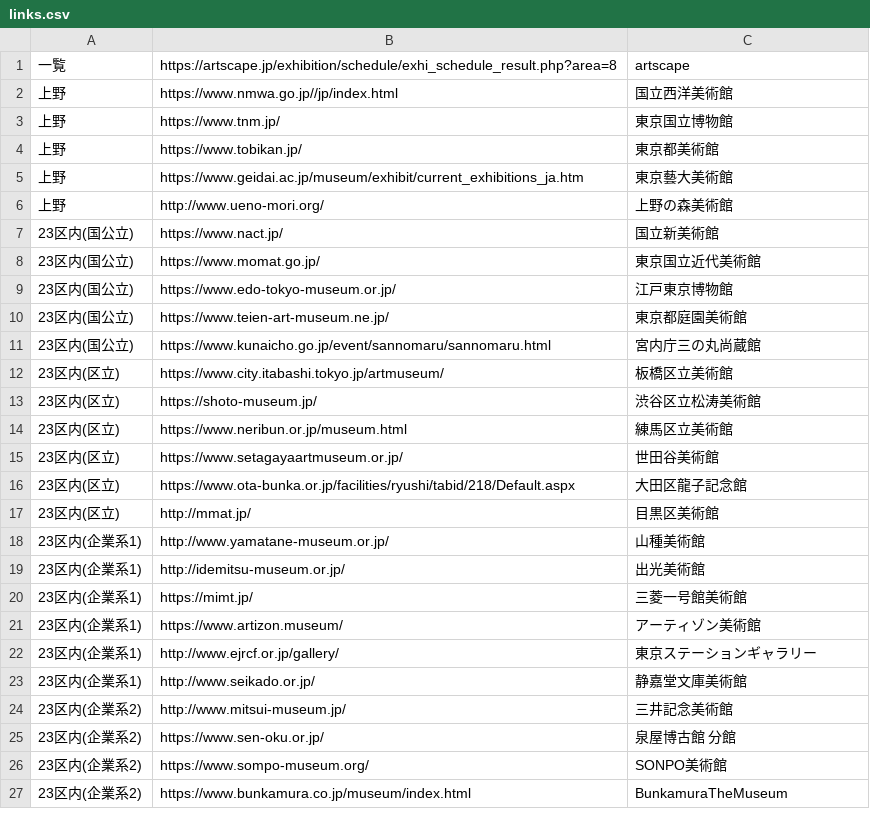
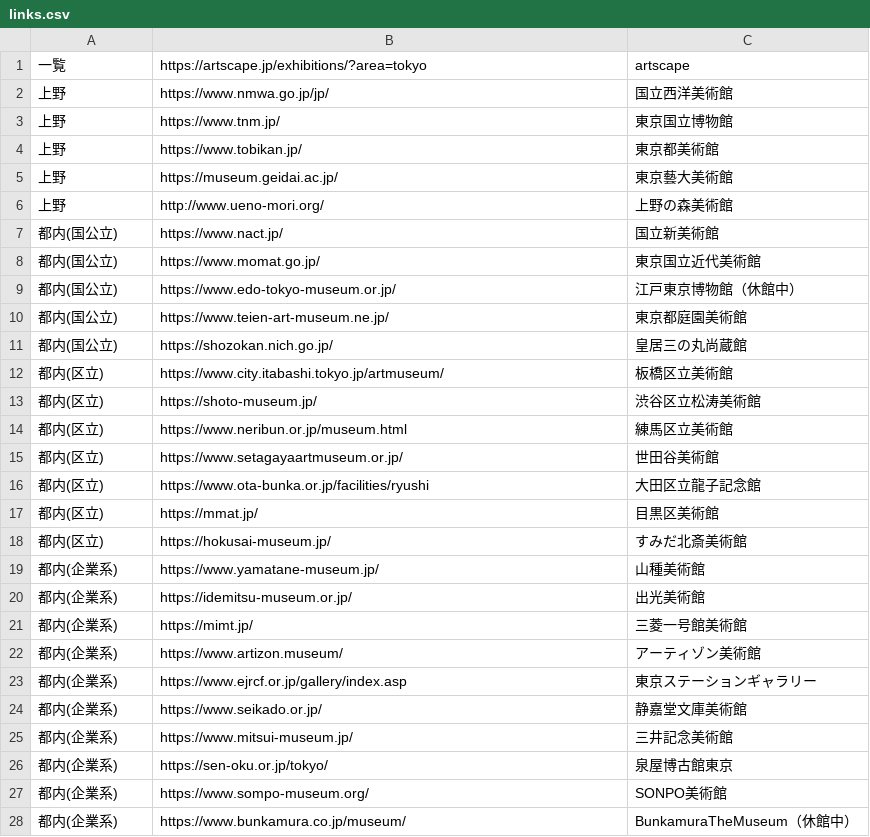
Before and after one commit to seemore-glass/seemore-glass.github.io, a CSV file: links.csv, drawn as a sheet; only a part is shown; the diff covers the shown part only.

Commit message:
modify links

```diff
--- a/links.csv
+++ b/links.csv
@@ -1,27 +1,28 @@
-一覧,https://artscape.jp/exhibition/schedule/exhi_schedule_result.php?area=8,artscape
-上野,https://www.nmwa.go.jp//jp/index.html,国立西洋美術館
+一覧,https://artscape.jp/exhibitions/?area=tokyo,artscape
+上野,https://www.nmwa.go.jp/jp/,国立西洋美術館
 上野,https://www.tnm.jp/,東京国立博物館
 上野,https://www.tobikan.jp/,東京都美術館
-上野,https://www.geidai.ac.jp/museum/exhibit/current_exhibitions_ja.htm,東京藝大美術館
+上野,https://museum.geidai.ac.jp/,東京藝大美術館
 上野,http://www.ueno-mori.org/,上野の森美術館
-23区内(国公立),https://www.nact.jp/,国立新美術館
-23区内(国公立),https://www.momat.go.jp/,東京国立近代美術館
-23区内(国公立),https://www.edo-tokyo-museum.or.jp/,江戸東京博物館
-23区内(国公立),https://www.teien-art-museum.ne.jp/,東京都庭園美術館
-23区内(国公立),https://www.kunaicho.go.jp/event/sannomaru/sannomaru.html,宮内庁三の丸尚蔵館
-23区内(区立),https://www.city.itabashi.tokyo.jp/artmuseum/,板橋区立美術館
-23区内(区立),https://shoto-museum.jp/,渋谷区立松涛美術館
-23区内(区立),https://www.neribun.or.jp/museum.html,練馬区立美術館
-23区内(区立),https://www.setagayaartmuseum.or.jp/,世田谷美術館
-23区内(区立),https://www.ota-bunka.or.jp/facilities/ryushi/tabid/218/Default.aspx,大田区龍子記念館
-23区内(区立),http://mmat.jp/,目黒区美術館
-23区内(企業系1),http://www.yamatane-museum.or.jp/,山種美術館
-23区内(企業系1),http://idemitsu-museum.or.jp/,出光美術館
-23区内(企業系1),https://mimt.jp/,三菱一号館美術館
-23区内(企業系1),https://www.artizon.museum/,アーティゾン美術館
-23区内(企業系1),http://www.ejrcf.or.jp/gallery/,東京ステーションギャラリー
-23区内(企業系1),http://www.seikado.or.jp/,静嘉堂文庫美術館
-23区内(企業系2),http://www.mitsui-museum.jp/,三井記念美術館
-23区内(企業系2),https://www.sen-oku.or.jp/,泉屋博古館 分館
-23区内(企業系2),https://www.sompo-museum.org/,SONPO美術館
-23区内(企業系2),https://www.bunkamura.co.jp/museum/index.html,BunkamuraTheMuseum
+都内(国公立),https://www.nact.jp/,国立新美術館
+都内(国公立),https://www.momat.go.jp/,東京国立近代美術館
+都内(国公立),https://www.edo-tokyo-museum.or.jp/,江戸東京博物館（休館中）
+都内(国公立),https://www.teien-art-museum.ne.jp/,東京都庭園美術館
+都内(国公立),https://shozokan.nich.go.jp/,皇居三の丸尚蔵館
+都内(区立),https://www.city.itabashi.tokyo.jp/artmuseum/,板橋区立美術館
+都内(区立),https://shoto-museum.jp/,渋谷区立松涛美術館
+都内(区立),https://www.neribun.or.jp/museum.html,練馬区立美術館
+都内(区立),https://www.setagayaartmuseum.or.jp/,世田谷美術館
+都内(区立),https://www.ota-bunka.or.jp/facilities/ryushi,大田区立龍子記念館
+都内(区立),https://mmat.jp/,目黒区美術館
+都内(区立),https://hokusai-museum.jp/,すみだ北斎美術館
+都内(企業系),https://www.yamatane-museum.jp/,山種美術館
+都内(企業系),https://idemitsu-museum.or.jp/,出光美術館
+都内(企業系),https://mimt.jp/,三菱一号館美術館
+都内(企業系),https://www.artizon.museum/,アーティゾン美術館
+都内(企業系),https://www.ejrcf.or.jp/gallery/index.asp,東京ステーションギャラリー
+都内(企業系),https://www.seikado.or.jp/,静嘉堂文庫美術館
+都内(企業系),https://www.mitsui-museum.jp/,三井記念美術館
+都内(企業系),https://sen-oku.or.jp/tokyo/,泉屋博古館東京
+都内(企業系),https://www.sompo-museum.org/,SONPO美術館
+都内(企業系),https://www.bunkamura.co.jp/museum/,BunkamuraTheMuseum（休館中）
```
Also changed, not shown: 6 added rows, 1 removed row and 31 edited cells elsewhere in this file.
